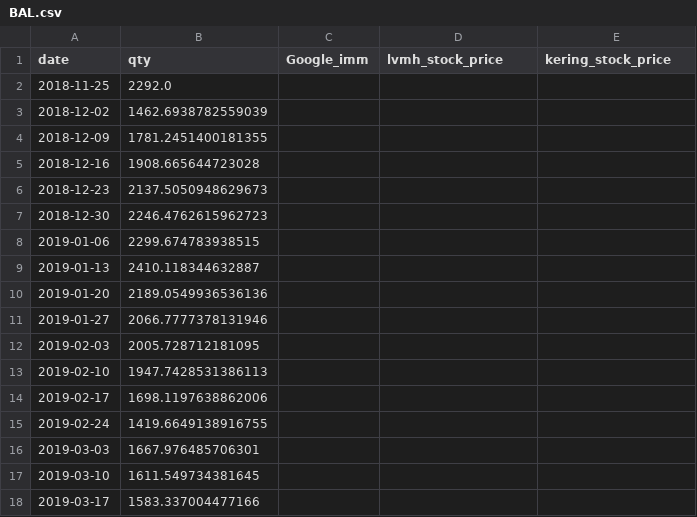
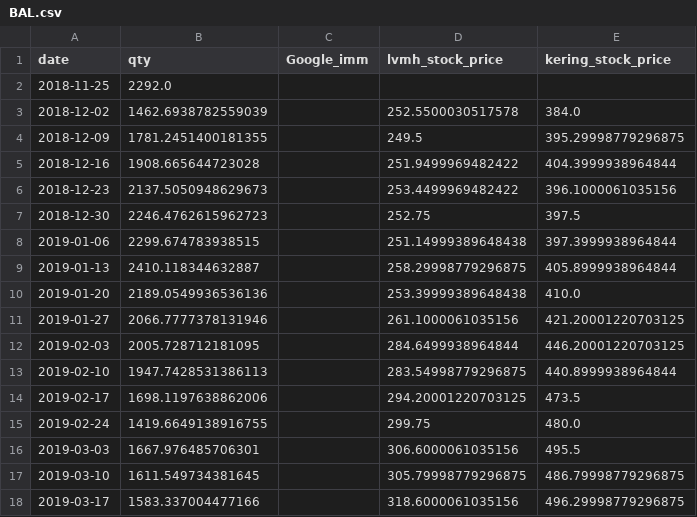
Before and after one commit to FabioTessarollo/Gab_Orders_forecasting_app, a CSV file: BAL.csv, drawn as a sheet; only a part is shown; the diff covers the shown part only.

```diff
--- a/BAL.csv
+++ b/BAL.csv
@@ -2,17 +2,17 @@ date,qty,Google_imm,lvmh_stock_price,kering_stock_price
 2018-11-25,2292.0,,,
-2018-12-02,1462.6938782559039,,,
-2018-12-09,1781.2451400181355,,,
-2018-12-16,1908.665644723028,,,
-2018-12-23,2137.5050948629673,,,
-2018-12-30,2246.4762615962723,,,
-2019-01-06,2299.674783938515,,,
-2019-01-13,2410.118344632887,,,
-2019-01-20,2189.0549936536136,,,
-2019-01-27,2066.7777378131946,,,
-2019-02-03,2005.728712181095,,,
-2019-02-10,1947.7428531386113,,,
-2019-02-17,1698.1197638862006,,,
-2019-02-24,1419.6649138916755,,,
-2019-03-03,1667.976485706301,,,
-2019-03-10,1611.549734381645,,,
-2019-03-17,1583.337004477166,,,
+2018-12-02,1462.6938782559039,,252.5500030517578,384.0
+2018-12-09,1781.2451400181355,,249.5,395.29998779296875
+2018-12-16,1908.665644723028,,251.9499969482422,404.3999938964844
+2018-12-23,2137.5050948629673,,253.4499969482422,396.1000061035156
+2018-12-30,2246.4762615962723,,252.75,397.5
+2019-01-06,2299.674783938515,,251.14999389648438,397.3999938964844
+2019-01-13,2410.118344632887,,258.29998779296875,405.8999938964844
+2019-01-20,2189.0549936536136,,253.39999389648438,410.0
+2019-01-27,2066.7777378131946,,261.1000061035156,421.20001220703125
+2019-02-03,2005.728712181095,,284.6499938964844,446.20001220703125
+2019-02-10,1947.7428531386113,,283.54998779296875,440.8999938964844
+2019-02-17,1698.1197638862006,,294.20001220703125,473.5
+2019-02-24,1419.6649138916755,,299.75,480.0
+2019-03-03,1667.976485706301,,306.6000061035156,495.5
+2019-03-10,1611.549734381645,,305.79998779296875,486.79998779296875
+2019-03-17,1583.337004477166,,318.6000061035156,496.29998779296875
```
Also changed, not shown: 1 added row and 66 edited cells elsewhere in this file, ALL.csv, GIV.csv, 14 other files.
